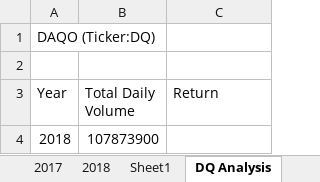
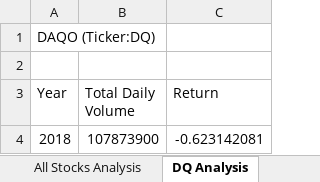
Before and after one commit to taniannguyen/stock-analysis, an Excel workbook: green_stocks.xlsm, sheet DQ Analysis, drawn as a sheet; values as stored, in another font and other column widths than the file's, no borders; the diff names each change by its address in the sheet, - before the commit and + after, or states it on an @@ line.

Commit message:
Add files via upload
added all stocks analysis

```diff
--- a/green_stocks.xlsm (sheet DQ Analysis)
+++ b/green_stocks.xlsm (sheet DQ Analysis)
+sheet tab: All Stocks Analysis
-C4 (Return): (empty)
+C4 (Return): -0.623142081
```
